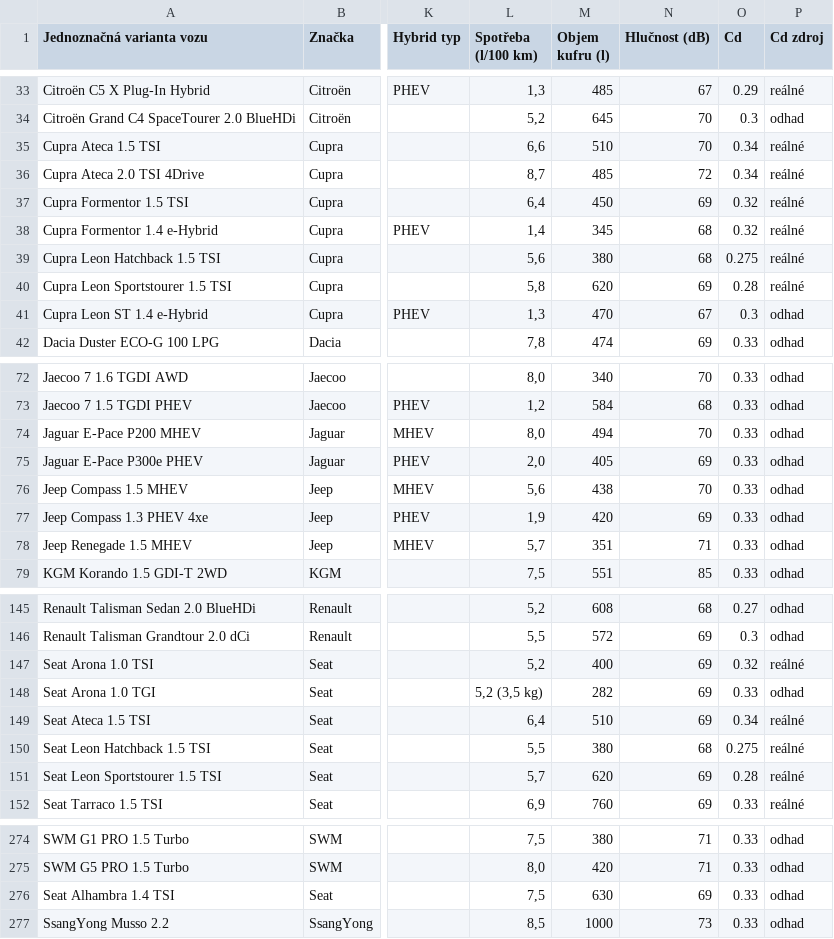
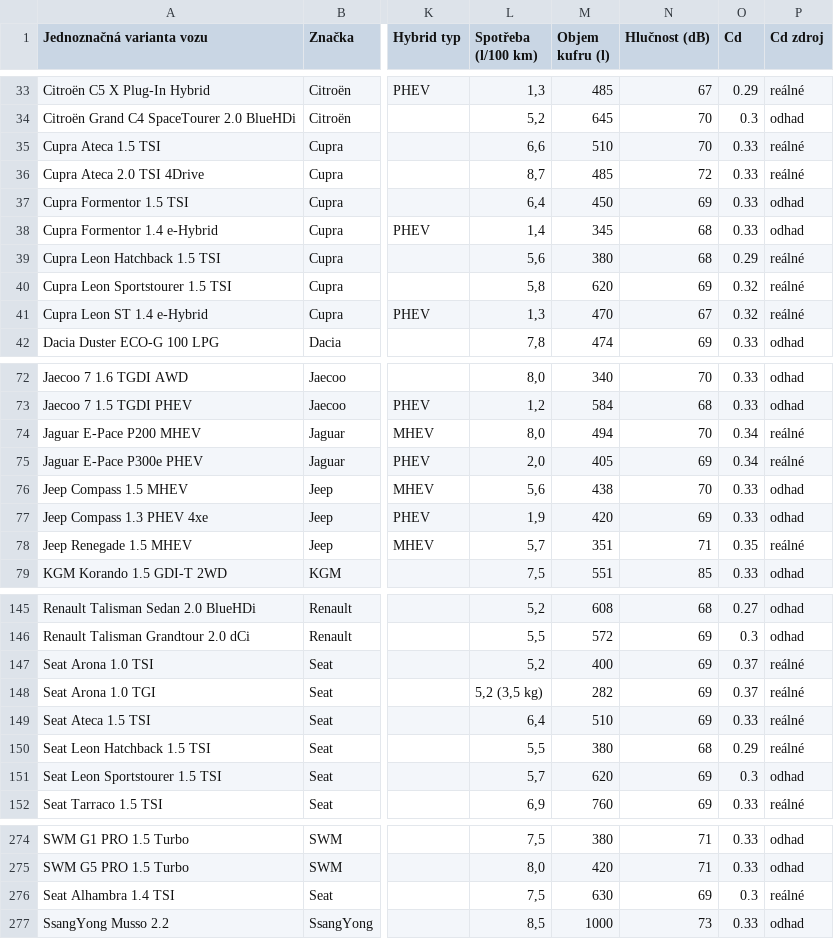
Before and after one commit to meridius/car-compare, a CSV file: scrapers/data/reference/ice_specs.csv, drawn as a sheet; only a part is shown, gaps mark what is left out; the diff covers the shown part only; the diff names each change by its address in the sheet, - before the commit and + after, or states it on an @@ line.

```diff
--- a/scrapers/data/reference/ice_specs.csv
+++ b/scrapers/data/reference/ice_specs.csv
-O35:O36 (Cd): 0.34
+O35:O36 (Cd): 0.33
-O37:O38 (Cd): 0.32
+O37:O38 (Cd): 0.33
-P37:P38 (Cd zdroj): reálné
+P37:P38 (Cd zdroj): odhad
-O39 (Cd): 0.275
+O39 (Cd): 0.29
-O40 (Cd): 0.28
+O40 (Cd): 0.32
-O41 (Cd): 0.3
+O41 (Cd): 0.32
-P41 (Cd zdroj): odhad
+P41 (Cd zdroj): reálné
-O74:O75 (Cd): 0.33
+O74:O75 (Cd): 0.34
-P74:P75 (Cd zdroj): odhad
+P74:P75 (Cd zdroj): reálné
-O78 (Cd): 0.33
+O78 (Cd): 0.35
-P78 (Cd zdroj): odhad
+P78 (Cd zdroj): reálné
-O147 (Cd): 0.32
+O147 (Cd): 0.37
-O148 (Cd): 0.33
+O148 (Cd): 0.37
-P148 (Cd zdroj): odhad
+P148 (Cd zdroj): reálné
-O149 (Cd): 0.34
+O149 (Cd): 0.33
-O150 (Cd): 0.275
+O150 (Cd): 0.29
-O151 (Cd): 0.28
+O151 (Cd): 0.3
-P151 (Cd zdroj): reálné
+P151 (Cd zdroj): odhad
-O276 (Cd): 0.33
+O276 (Cd): 0.3
-P276 (Cd zdroj): odhad
+P276 (Cd zdroj): reálné
```
Also changed, not shown: 18 edited cells elsewhere in this file, scrapers/data/reference/ev_specs.csv, 2 other files.
